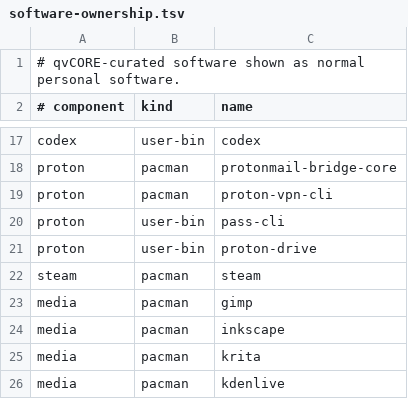
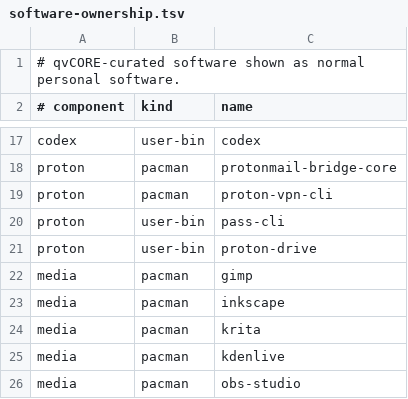
Before and after one commit to yaqyn/qvOS, a TSV file: qv/core/software-ownership.tsv, drawn as a sheet; only a part is shown, gaps mark what is left out; the shorter side is filled out with more unchanged rows; the diff names each change by its address in the sheet, - before the commit and + after, or states it on an @@ line.

```diff
--- a/qv/core/software-ownership.tsv
+++ b/qv/core/software-ownership.tsv
-row 22: steam | pacman | steam
```
Also changed, not shown: 24 other files.
